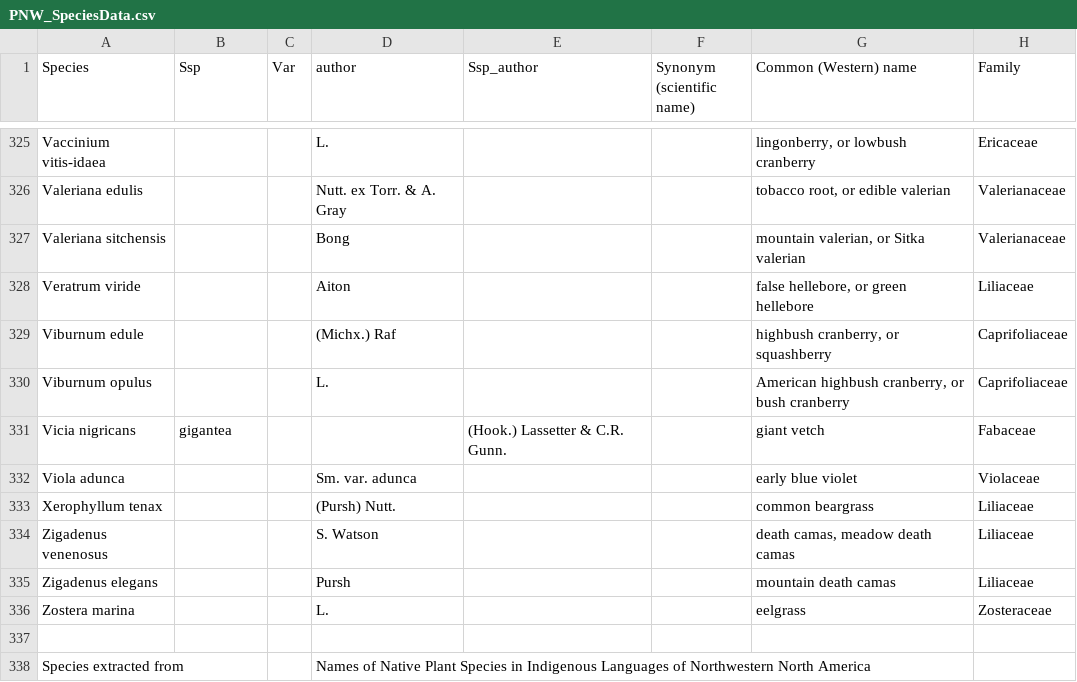
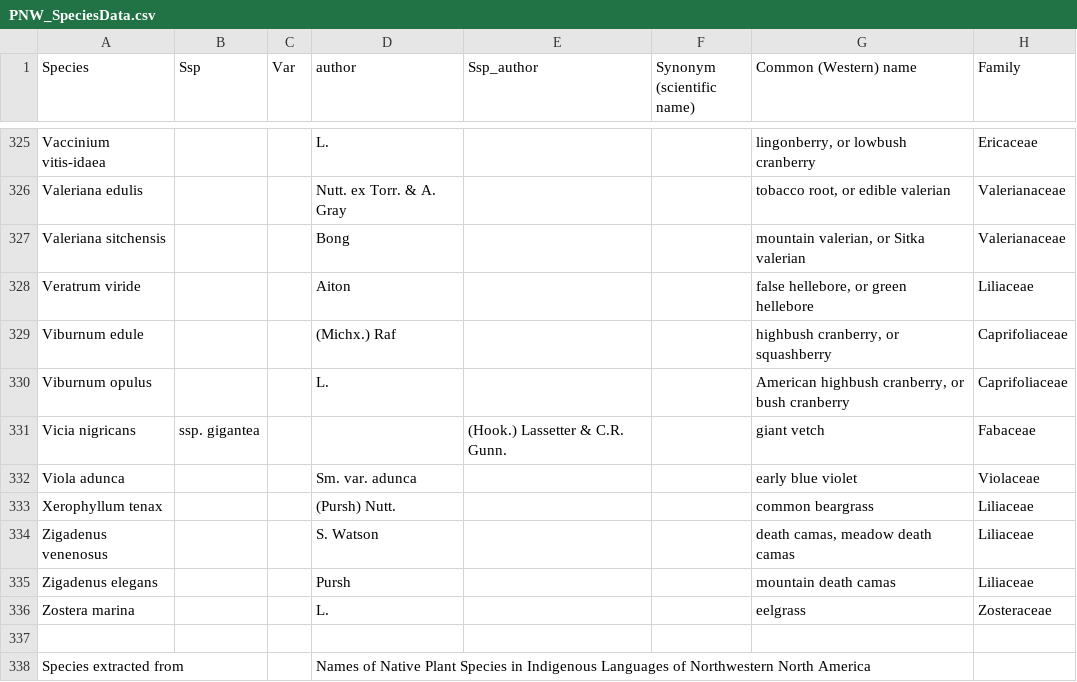
Before and after one commit to kydahl/biodiv-hostpots, a CSV file: data/PNW_SpeciesData.csv, drawn as a sheet; only a part is shown, gaps mark what is left out; the diff covers the shown part only; the diff names each change by its address in the sheet, - before the commit and + after, or states it on an @@ line.

```diff
--- a/data/PNW_SpeciesData.csv
+++ b/data/PNW_SpeciesData.csv
-B331 (Ssp): gigantea
+B331 (Ssp): ssp. gigantea
```
Also changed, not shown: 10 edited cells elsewhere in this file, data/TEKdata.csv, 1 other file.
